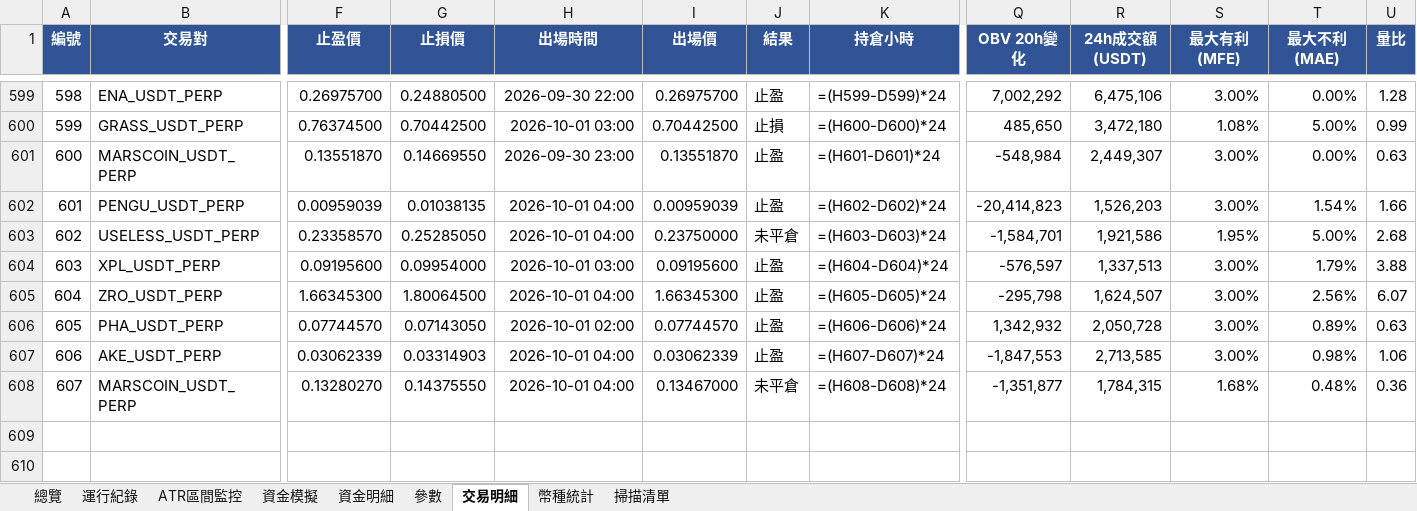
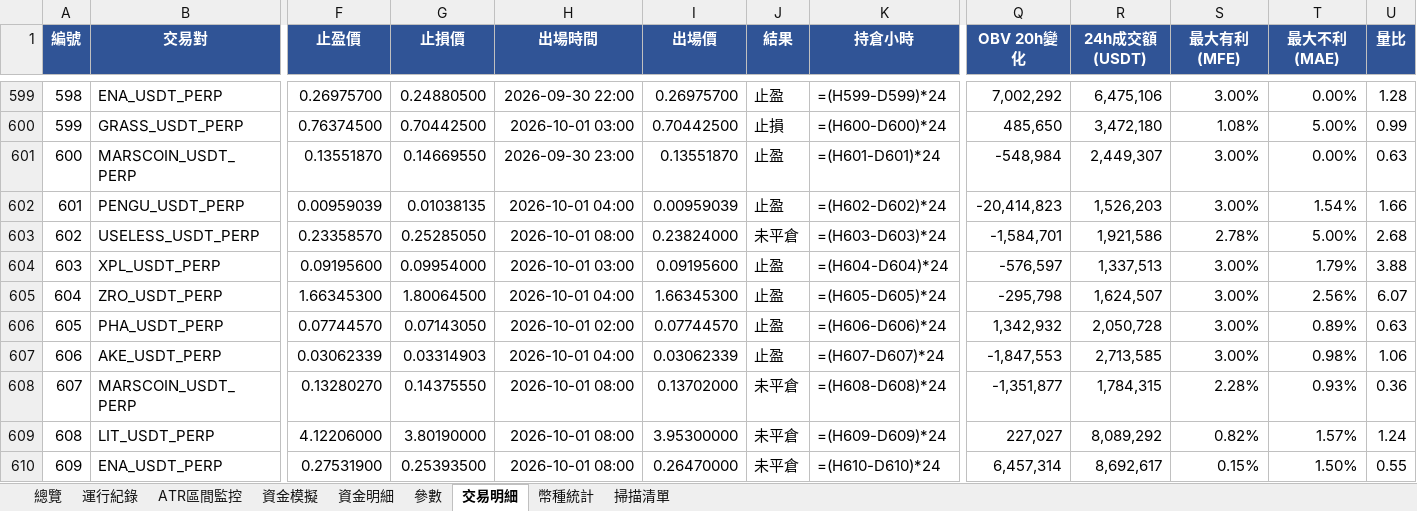
Before and after one commit to timzen43210/Crypto_Trader, an Excel workbook: output/dryrun_watch.xlsx, sheet 交易明細, drawn as a sheet; only a part is shown, gaps mark what is left out; values as stored, in another font and other column widths than the file's, no borders; formulas without a stored value are shown as written; conditional formats not drawn; rows hold the shown columns only; the diff names each change by its address in the sheet, - before the commit and + after, or states it on an @@ line.

```diff
--- a/output/dryrun_watch.xlsx (sheet 交易明細)
+++ b/output/dryrun_watch.xlsx (sheet 交易明細)
-H603 (出場時間): 2026-10-01 04:00
+H603 (出場時間): 2026-10-01 08:00
-I603 (出場價): 0.23750000
+I603 (出場價): 0.23824000
-S603 (最大有利(MFE)): 1.95%
+S603 (最大有利(MFE)): 2.78%
-H608 (出場時間): 2026-10-01 04:00
+H608 (出場時間): 2026-10-01 08:00
-I608 (出場價): 0.13467000
+I608 (出場價): 0.13702000
-S608 (最大有利(MFE)): 1.68%
+S608 (最大有利(MFE)): 2.28%
-T608 (最大不利(MAE)): 0.48%
+T608 (最大不利(MAE)): 0.93%
+row 609: 608 | LIT_USDT_PERP | 4.12206000 | 3.80190000 | 2026-10-01 08:00 | 3.95300000 | 未平倉 | =(H609-D609)*24 | 227,027 | 8,089,292 | 0.82% | 1.57% | 1.24
+row 610: 609 | ENA_USDT_PERP | 0.27531900 | 0.25393500 | 2026-10-01 08:00 | 0.26470000 | 未平倉 | =(H610-D610)*24 | 6,457,314 | 8,692,617 | 0.15% | 1.50% | 0.55
```
Also changed, not shown: sheet 幣種統計, sheet 資金明細, sheet 總覽, sheet 資金模擬, sheet 運行紀錄, sheet 參數, 1 more sheet, charts or pictures, output/dryrun_rev.xlsx, output/dryrun_rev_wide.xlsx, 4 other files.
